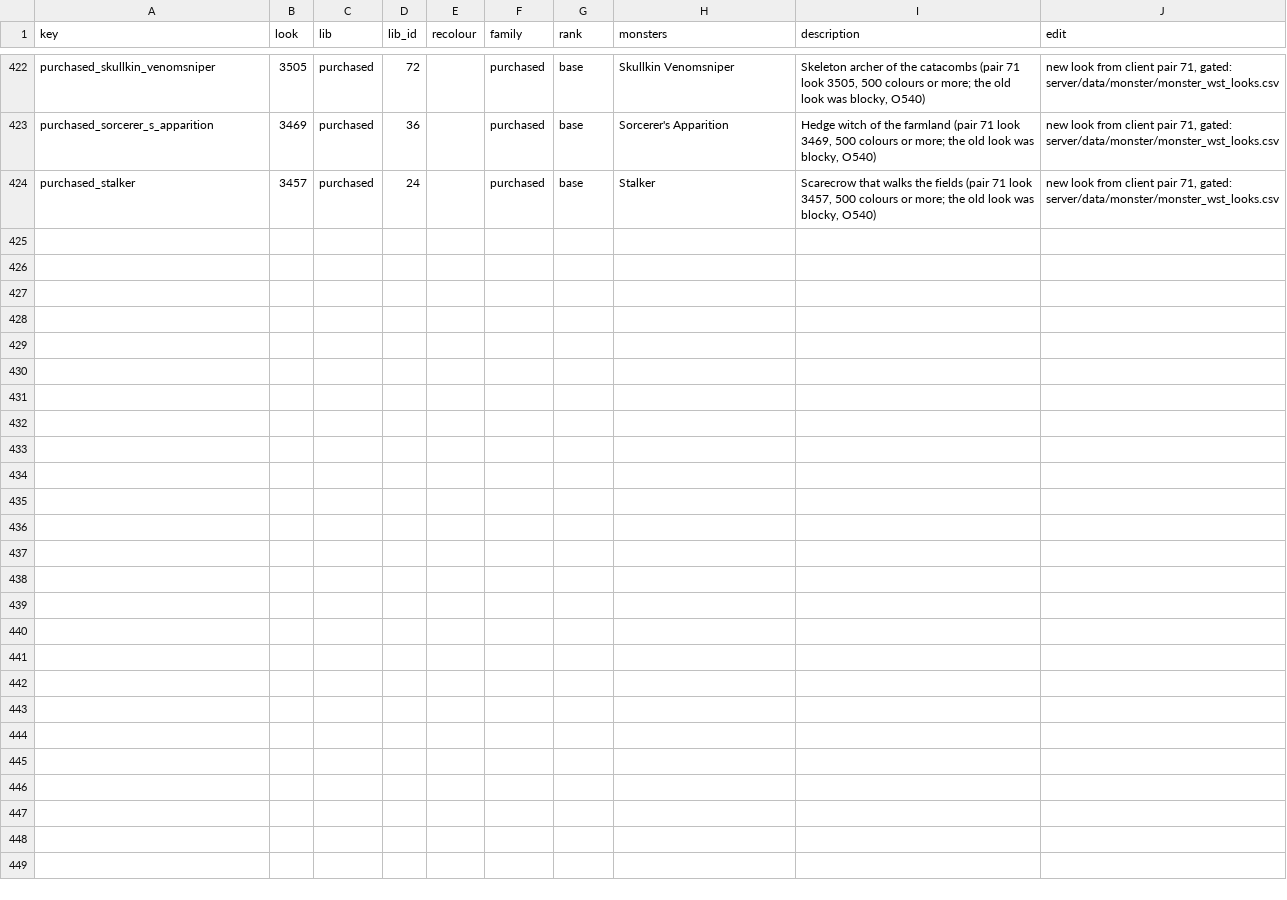
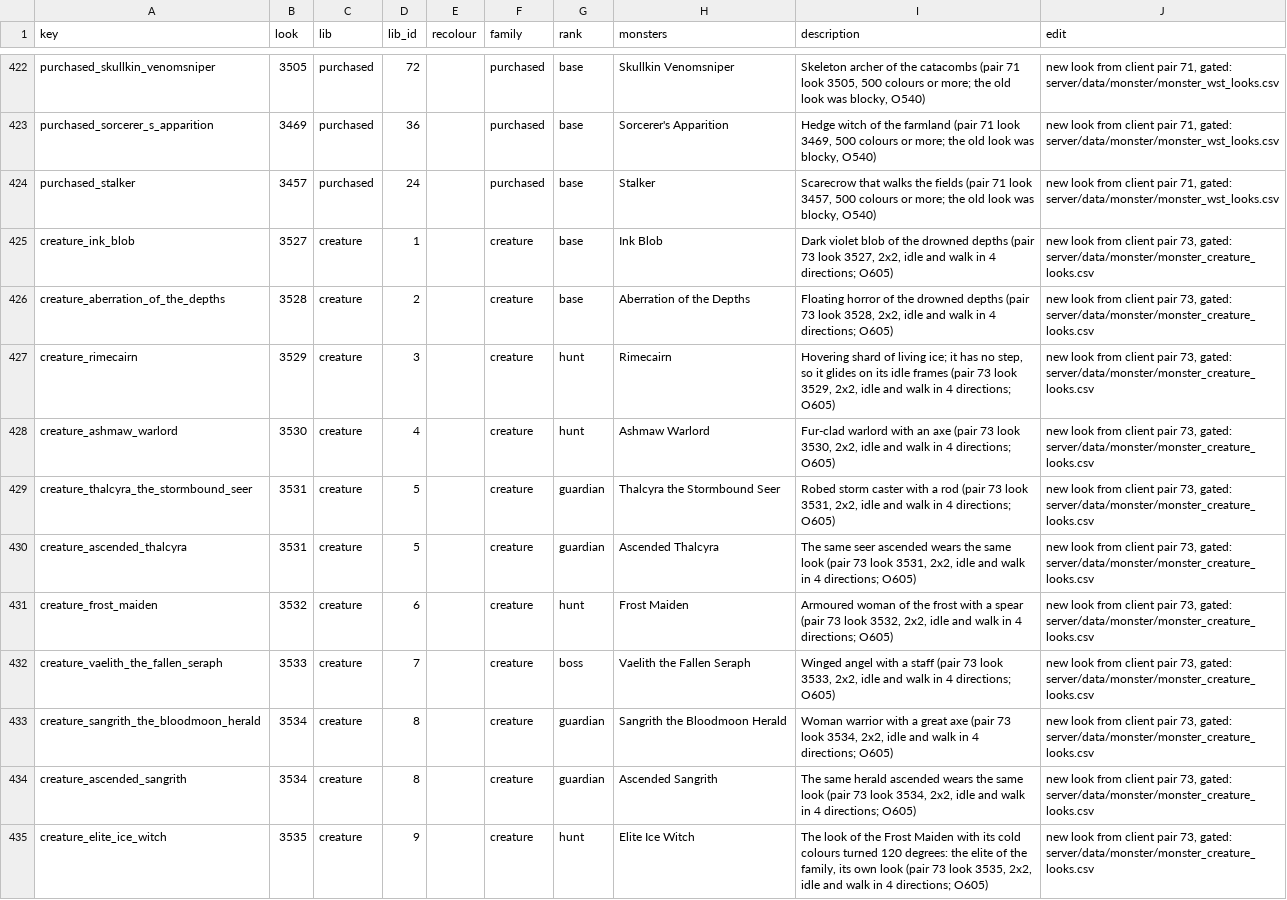
Before and after one commit to lucas1089/cinders-of-chaos, a CSV file: client/tools/sprites/monster_looks/picks.csv, drawn as a sheet; only a part is shown, gaps mark what is left out; the diff names each change by its address in the sheet, - before the commit and + after, or states it on an @@ line.

```diff
--- a/client/tools/sprites/monster_looks/picks.csv
+++ b/client/tools/sprites/monster_looks/picks.csv
+row 425: creature_ink_blob | 3527 | creature | 1 |  | creature | base | Ink Blob | Dark violet blob of the drowned depths (pair 73 look 3527, 2x2, idle and walk in 4 directions; O605) | new look from client pair 73, gated: server/data/monster/monster_creature_looks.csv
+row 426: creature_aberration_of_the_depths | 3528 | creature | 2 |  | creature | base | Aberration of the Depths | Floating horror of the drowned depths (pair 73 look 3528, 2x2, idle and walk in 4 directions; O605) | new look from client pair 73, gated: server/data/monster/monster_creature_looks.csv
+row 427: creature_rimecairn | 3529 | creature | 3 |  | creature | hunt | Rimecairn | Hovering shard of living ice; it has no step, so it glides on its idle frames (pair 73 look 3529, 2x2, idle and walk in 4 directions; O605) | new look from client pair 73, gated: server/data/monster/monster_creature_looks.csv
+row 428: creature_ashmaw_warlord | 3530 | creature | 4 |  | creature | hunt | Ashmaw Warlord | Fur-clad warlord with an axe (pair 73 look 3530, 2x2, idle and walk in 4 directions; O605) | new look from client pair 73, gated: server/data/monster/monster_creature_looks.csv
+row 429: creature_thalcyra_the_stormbound_seer | 3531 | creature | 5 |  | creature | guardian | Thalcyra the Stormbound Seer | Robed storm caster with a rod (pair 73 look 3531, 2x2, idle and walk in 4 directions; O605) | new look from client pair 73, gated: server/data/monster/monster_creature_looks.csv
+row 430: creature_ascended_thalcyra | 3531 | creature | 5 |  | creature | guardian | Ascended Thalcyra | The same seer ascended wears the same look (pair 73 look 3531, 2x2, idle and walk in 4 directions; O605) | new look from client pair 73, gated: server/data/monster/monster_creature_looks.csv
+row 431: creature_frost_maiden | 3532 | creature | 6 |  | creature | hunt | Frost Maiden | Armoured woman of the frost with a spear (pair 73 look 3532, 2x2, idle and walk in 4 directions; O605) | new look from client pair 73, gated: server/data/monster/monster_creature_looks.csv
+row 432: creature_vaelith_the_fallen_seraph | 3533 | creature | 7 |  | creature | boss | Vaelith the Fallen Seraph | Winged angel with a staff (pair 73 look 3533, 2x2, idle and walk in 4 directions; O605) | new look from client pair 73, gated: server/data/monster/monster_creature_looks.csv
+row 433: creature_sangrith_the_bloodmoon_herald | 3534 | creature | 8 |  | creature | guardian | Sangrith the Bloodmoon Herald | Woman warrior with a great axe (pair 73 look 3534, 2x2, idle and walk in 4 directions; O605) | new look from client pair 73, gated: server/data/monster/monster_creature_looks.csv
+row 434: creature_ascended_sangrith | 3534 | creature | 8 |  | creature | guardian | Ascended Sangrith | The same herald ascended wears the same look (pair 73 look 3534, 2x2, idle and walk in 4 directions; O605) | new look from client pair 73, gated: server/data/monster/monster_creature_looks.csv
+row 435: creature_elite_ice_witch | 3535 | creature | 9 |  | creature | hunt | Elite Ice Witch | The look of the Frost Maiden with its cold colours turned 120 degrees: the elite of the family, its own look (pair 73 look 3535, 2x2, idle and walk in 4 directions; O605) | new look from client pair 73, gated: server/data/monster/monster_creature_looks.csv
```
Also changed, not shown: server/data/monster/look_idle.csv, 24 other files.
